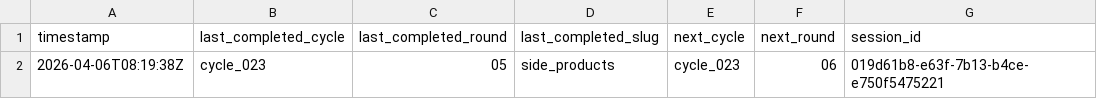
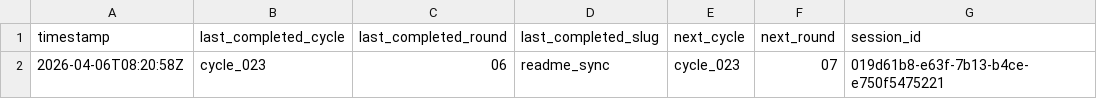
Before and after one commit to lachlanchen/LazyEarn, a TSV file: references/wealth-engine/last-stop.tsv, drawn as a sheet.

```diff
--- a/references/wealth-engine/last-stop.tsv
+++ b/references/wealth-engine/last-stop.tsv
@@ -1,2 +1,2 @@
 timestamp	last_completed_cycle	last_completed_round	last_completed_slug	next_cycle	next_round	session_id
-2026-04-06T08:19:38Z	cycle_023	05	side_products	cycle_023	06	019d61b8-e63f-7b13-b4ce-e750f5475221
+2026-04-06T08:20:58Z	cycle_023	06	readme_sync	cycle_023	07	019d61b8-e63f-7b13-b4ce-e750f5475221
```
Also changed, not shown: references/wealth-engine/state.tsv, 7 other files.
